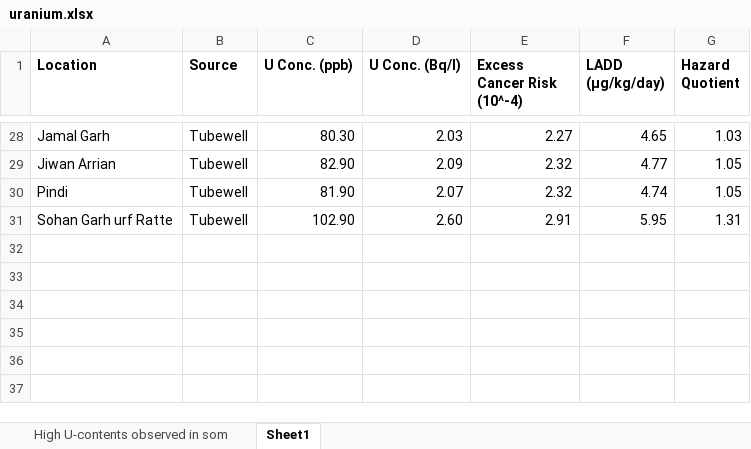
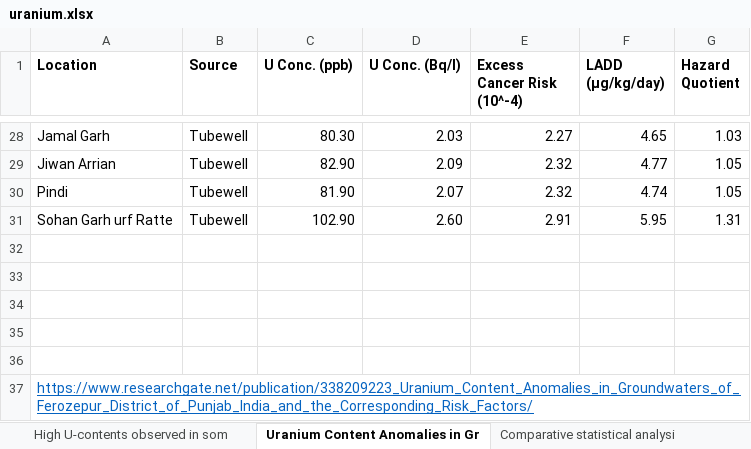
Before and after one commit to ikabrain/uranium-punjab-analysis, an Excel workbook: uranium.xlsx, sheet Uranium Content Anomalies in Gr, drawn as a sheet; only a part is shown, gaps mark what is left out; values as stored, in another font and other column widths than the file's, no borders; the diff names each change by its address in the sheet, - before the commit and + after, or states it on an @@ line.

Commit message:
Added more data points to uranium.xlsx, datetime info pending

```diff
--- a/uranium.xlsx (sheet Uranium Content Anomalies in Gr)
+++ b/uranium.xlsx (sheet Uranium Content Anomalies in Gr)
-sheet tab: Sheet1
+sheet tab: Uranium Content Anomalies in Gr
+sheet tab: Comparative statistical analysi
+row 32: (empty)
+row 33: (empty)
+row 34: (empty)
+row 35: (empty)
+row 36: (empty)
+row 37: https://www.researchgate.net/publication/338209223_Uranium_Content_Anomalies_in_Groundwaters_of_Ferozepur_District_of_Punjab_India_and_the_Corresponding_Risk_Factors/
```
Also changed, not shown: sheet High U-contents observed in som, other sheet tabs.
